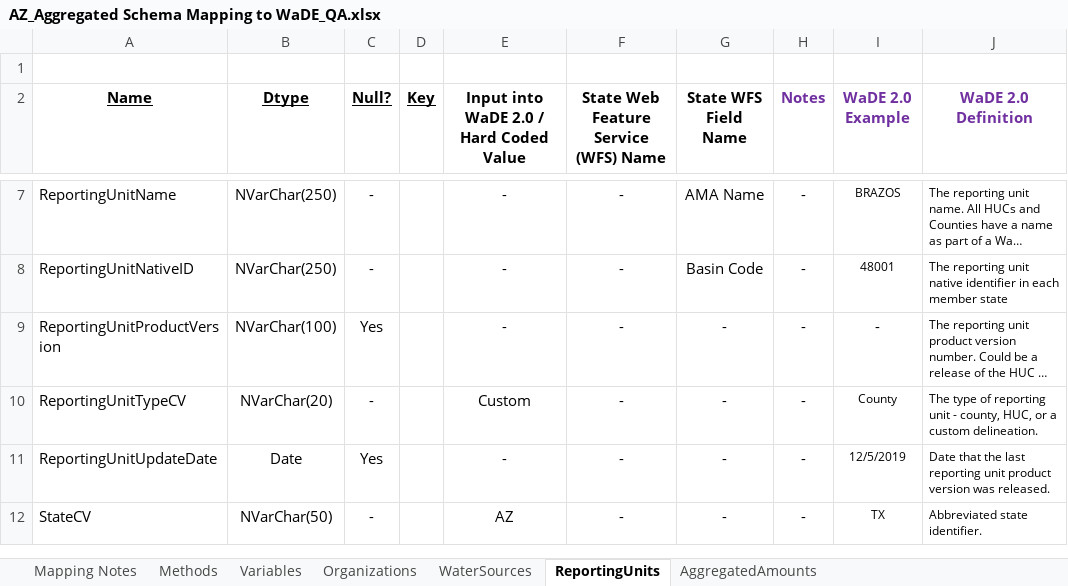
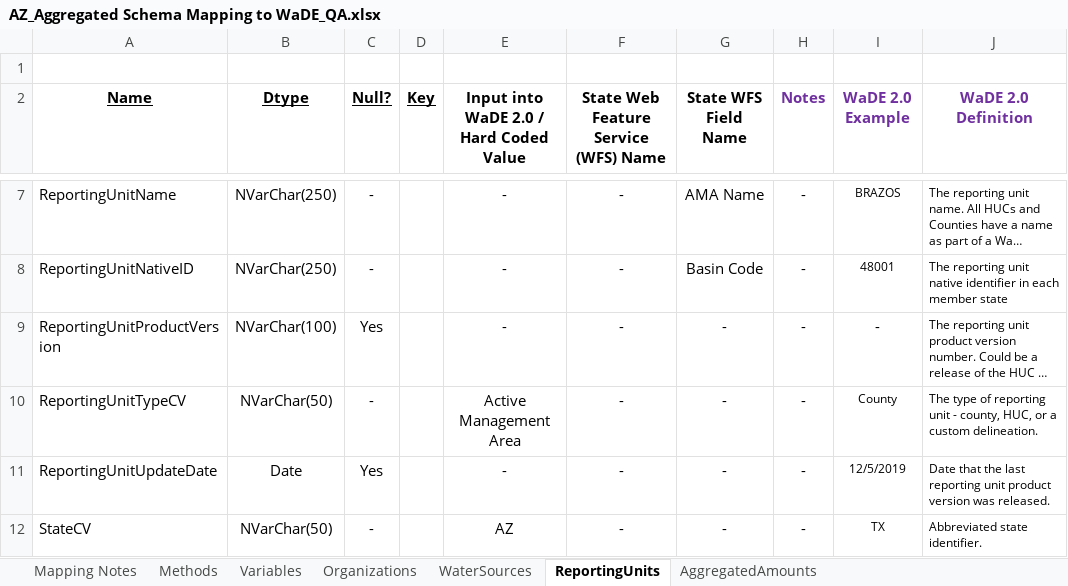
Before and after one commit to WSWCWaterDataExchange/MappingStatesDataToWaDE2.0, an Excel workbook: Arizona/AggregatedAmounts/AZ_Aggregated Schema Mapping to WaDE_QA.xlsx, sheet ReportingUnits, drawn as a sheet; only a part is shown, gaps mark what is left out; long unchanged cells end in …; values as stored, in another font and other column widths than the file's, no borders; the diff names each change by its address in the sheet, - before the commit and + after, or states it on an @@ line.

Commit message:
Arizona Update 07082020
Arizona Update 07082020.  The GWIS and Well55 data we've bene using only applies to groundwater, which AZ does not want us to use.

```diff
--- a/Arizona/AggregatedAmounts/AZ_Aggregated Schema Mapping to WaDE_QA.xlsx (sheet ReportingUnits)
+++ b/Arizona/AggregatedAmounts/AZ_Aggregated Schema Mapping to WaDE_QA.xlsx (sheet ReportingUnits)
-B10 (Dtype): NVarChar(20)
+B10 (Dtype): NVarChar(50)
-E10: Custom
+E10: Active Management Area
```
Also changed, not shown: sheet Mapping Notes, 34 other files.
